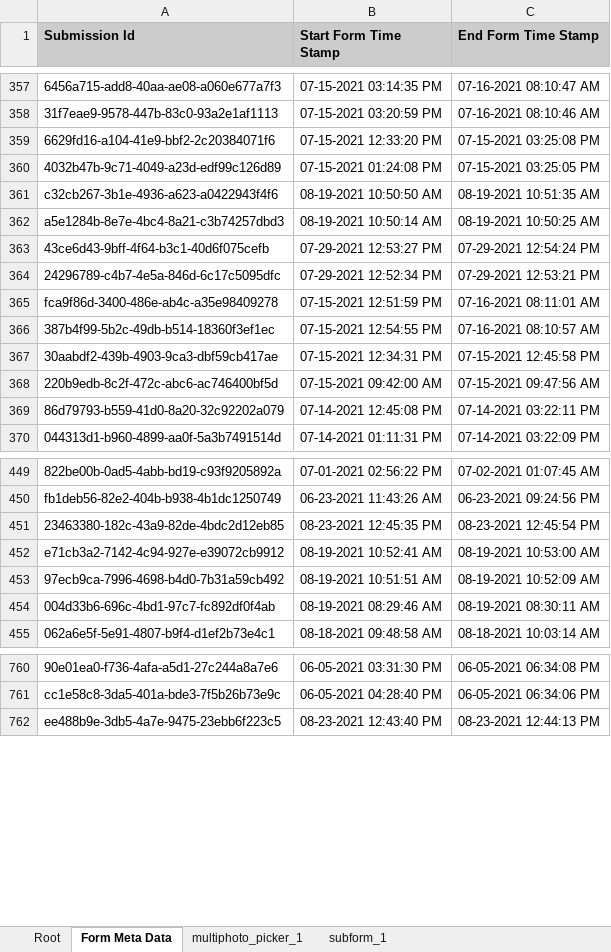
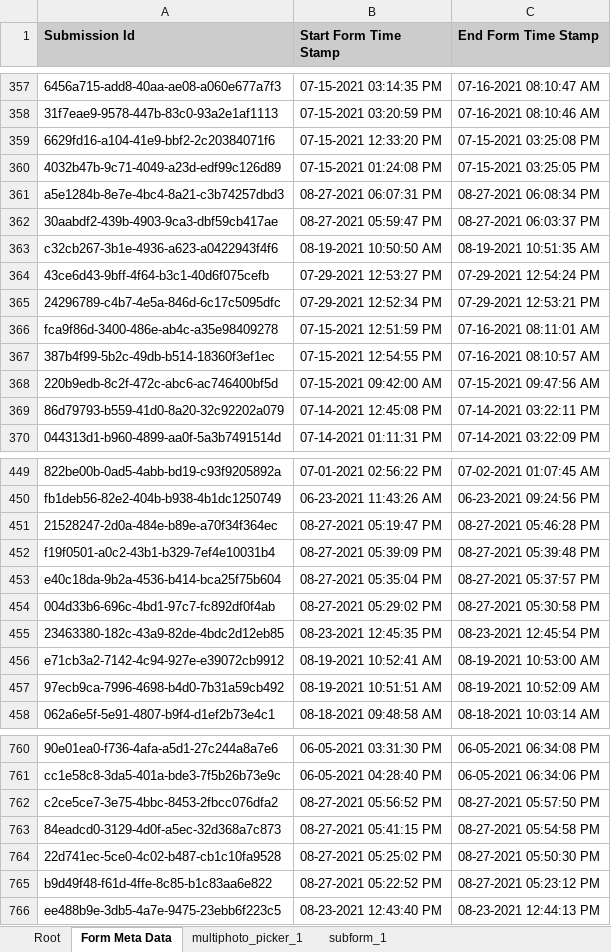
Before and after one commit to SCBI-ForestGEO/SCBImortality, an Excel workbook: raw_data/FFF_excel/Mortality_Survey_2021.xlsx, sheet Form Meta Data, drawn as a sheet; only a part is shown, gaps mark what is left out; values as stored, in another font and other column widths than the file's, no borders; removed rows and columns are numbered as before the commit, all else as after; the diff covers the shown part only; the diff names each change by its address in the sheet, - before the commit and + after, or states it on an @@ line.

Commit message:
rename latest file to Mortality_Survey_2021
@ValentineHerr , this is the latest data, now implementing your new file name.

```diff
--- a/raw_data/FFF_excel/Mortality_Survey_2021.xlsx (sheet Form Meta Data)
+++ b/raw_data/FFF_excel/Mortality_Survey_2021.xlsx (sheet Form Meta Data)
+row 361: a5e1284b-8e7e-4bc4-8a21-c3b74257dbd3 | 08-27-2021 06:07:31 PM | 08-27-2021 06:08:34 PM
+row 362: 30aabdf2-439b-4903-9ca3-dbf59cb417ae | 08-27-2021 05:59:47 PM | 08-27-2021 06:03:37 PM
-row 362: a5e1284b-8e7e-4bc4-8a21-c3b74257dbd3 | 08-19-2021 10:50:14 AM | 08-19-2021 10:50:25 AM
-row 367: 30aabdf2-439b-4903-9ca3-dbf59cb417ae | 07-15-2021 12:34:31 PM | 07-15-2021 12:45:58 PM
+row 451: 21528247-2d0a-484e-b89e-a70f34f364ec | 08-27-2021 05:19:47 PM | 08-27-2021 05:46:28 PM
+row 452: f19f0501-a0c2-43b1-b329-7ef4e10031b4 | 08-27-2021 05:39:09 PM | 08-27-2021 05:39:48 PM
+row 453: e40c18da-9b2a-4536-b414-bca25f75b604 | 08-27-2021 05:35:04 PM | 08-27-2021 05:37:57 PM
+row 454: 004d33b6-696c-4bd1-97c7-fc892df0f4ab | 08-27-2021 05:29:02 PM | 08-27-2021 05:30:58 PM
-row 454: 004d33b6-696c-4bd1-97c7-fc892df0f4ab | 08-19-2021 08:29:46 AM | 08-19-2021 08:30:11 AM
+row 762: c2ce5ce7-3e75-4bbc-8453-2fbcc076dfa2 | 08-27-2021 05:56:52 PM | 08-27-2021 05:57:50 PM
+row 763: 84eadcd0-3129-4d0f-a5ec-32d368a7c873 | 08-27-2021 05:41:15 PM | 08-27-2021 05:54:58 PM
+row 764: 22d741ec-5ce0-4c02-b487-cb1c10fa9528 | 08-27-2021 05:25:02 PM | 08-27-2021 05:50:30 PM
+row 765: b9d49f48-f61d-4ffe-8c85-b1c83aa6e822 | 08-27-2021 05:22:52 PM | 08-27-2021 05:23:12 PM
```
Also changed, not shown: 13 added rows and 20 removed rows elsewhere in this sheet, sheet Root, sheet subform_1, sheet multiphoto_picker_1, 1 other file.
